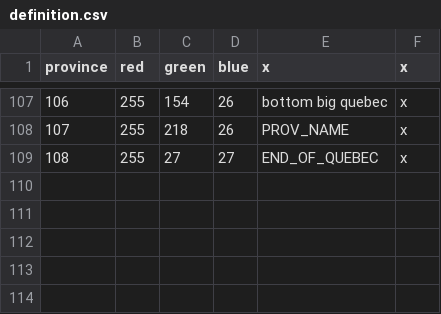
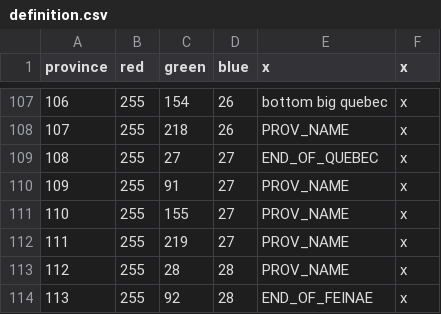
Before and after one commit to Mocha2007/mocha_verduria, a CSV file: map/definition.csv, drawn as a sheet; only a part is shown, gaps mark what is left out; the diff names each change by its address in the sheet, - before the commit and + after, or states it on an @@ line.

```diff
--- a/map/definition.csv
+++ b/map/definition.csv
+row 110: 109 | 255 | 91 | 27 | PROV_NAME | x
+row 111: 110 | 255 | 155 | 27 | PROV_NAME | x
+row 112: 111 | 255 | 219 | 27 | PROV_NAME | x
+row 113: 112 | 255 | 28 | 28 | PROV_NAME | x
+row 114: 113 | 255 | 92 | 28 | END_OF_FEINAE | x
```
Also changed, not shown: localisation/verduria.csv, 10 other files.
